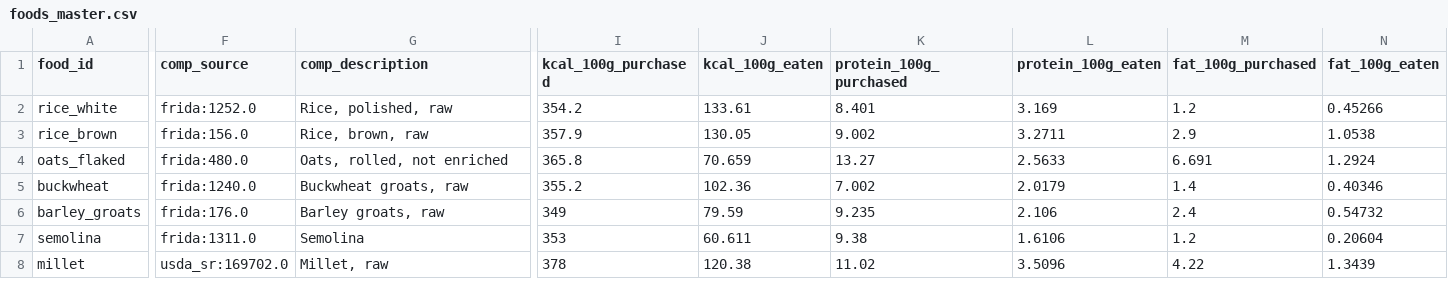
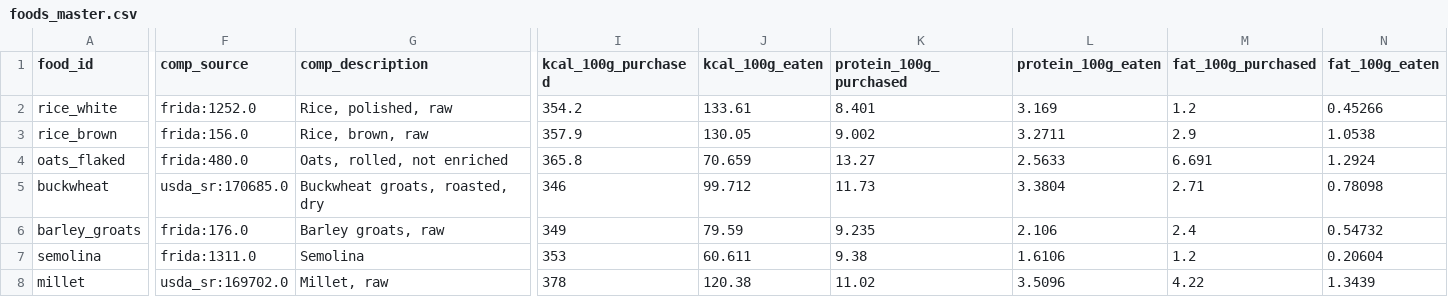
Before and after one commit to martinscaune/Nutrition, a CSV file: data/processed/foods_master.csv, drawn as a sheet; only a part is shown, gaps mark what is left out; the diff covers the shown part only; the diff names each change by its address in the sheet, - before the commit and + after, or states it on an @@ line.

```diff
--- a/data/processed/foods_master.csv
+++ b/data/processed/foods_master.csv
-F5 (comp_source): frida:1240.0
+F5 (comp_source): usda_sr:170685.0
-G5 (comp_description): Buckwheat groats, raw
+G5 (comp_description): Buckwheat groats, roasted, dry
-I5 (kcal_100g_purchased): 355.2
+I5 (kcal_100g_purchased): 346
-J5 (kcal_100g_eaten): 102.36
+J5 (kcal_100g_eaten): 99.712
-K5 (protein_100g_purchased): 7.002
+K5 (protein_100g_purchased): 11.73
-L5 (protein_100g_eaten): 2.0179
+L5 (protein_100g_eaten): 3.3804
-M5 (fat_100g_purchased): 1.4
+M5 (fat_100g_purchased): 2.71
-N5 (fat_100g_eaten): 0.40346
+N5 (fat_100g_eaten): 0.78098
```
Also changed, not shown: 38 edited cells elsewhere in this file, data/foods/composition_map.csv, data/processed/composition_resolved.csv, 24 other files.
